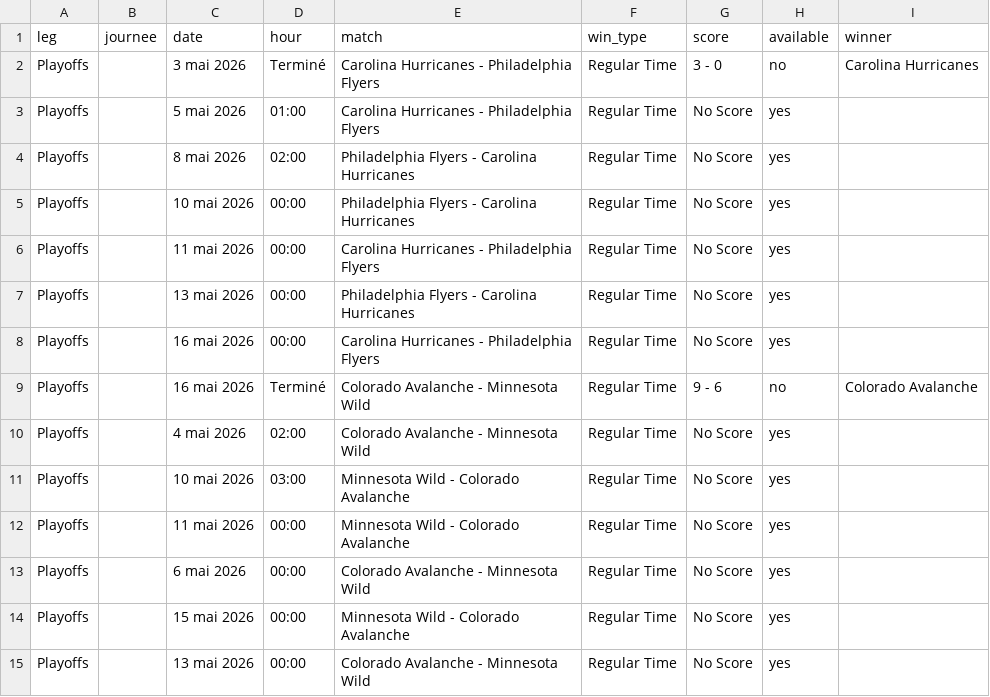
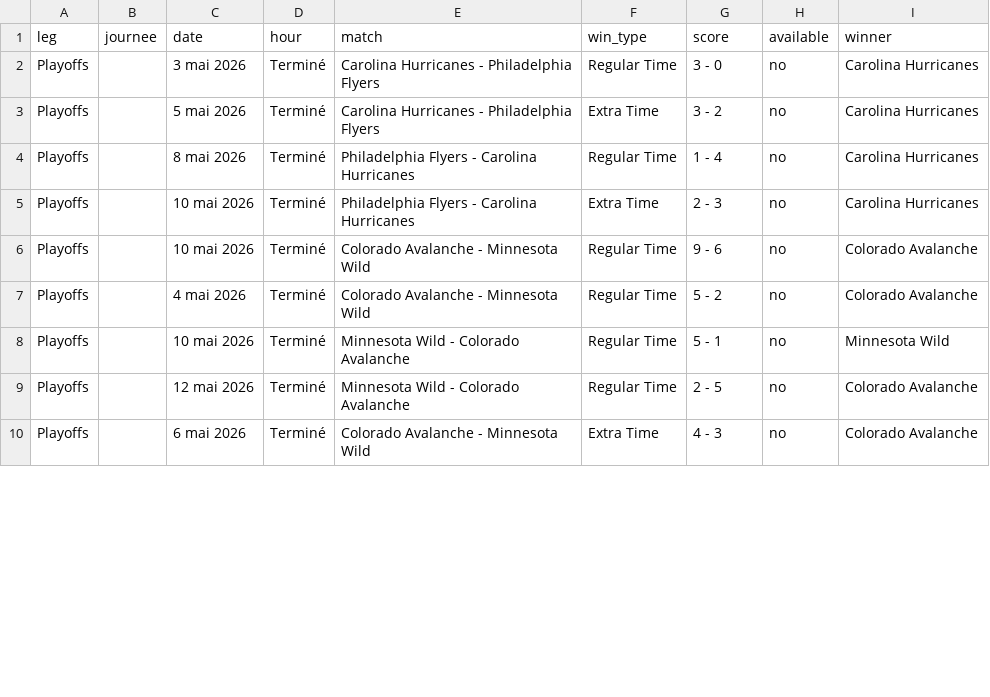
Before and after one commit to MauriceToast/Python_main, a CSV file: nhl_playoffs_matches.csv, drawn as a sheet; only a part is shown; the diff covers the shown part only.

Commit message:
Add files via upload

```diff
--- a/nhl_playoffs_matches.csv
+++ b/nhl_playoffs_matches.csv
@@ -2,14 +2,9 @@ leg,journee,date,hour,match,win_type,score,available,winner
 Playoffs,,3 mai 2026,Terminé,Carolina Hurricanes - Philadelphia Flyers,Regular Time,3 - 0,no,Carolina Hurricanes
-Playoffs,,5 mai 2026,01:00,Carolina Hurricanes - Philadelphia Flyers,Regular Time,No Score,yes,
-Playoffs,,8 mai 2026,02:00,Philadelphia Flyers - Carolina Hurricanes,Regular Time,No Score,yes,
-Playoffs,,10 mai 2026,00:00,Philadelphia Flyers - Carolina Hurricanes,Regular Time,No Score,yes,
-Playoffs,,11 mai 2026,00:00,Carolina Hurricanes - Philadelphia Flyers,Regular Time,No Score,yes,
-Playoffs,,13 mai 2026,00:00,Philadelphia Flyers - Carolina Hurricanes,Regular Time,No Score,yes,
-Playoffs,,16 mai 2026,00:00,Carolina Hurricanes - Philadelphia Flyers,Regular Time,No Score,yes,
-Playoffs,,16 mai 2026,Terminé,Colorado Avalanche - Minnesota Wild,Regular Time,9 - 6,no,Colorado Avalanche
-Playoffs,,4 mai 2026,02:00,Colorado Avalanche - Minnesota Wild,Regular Time,No Score,yes,
-Playoffs,,10 mai 2026,03:00,Minnesota Wild - Colorado Avalanche,Regular Time,No Score,yes,
-Playoffs,,11 mai 2026,00:00,Minnesota Wild - Colorado Avalanche,Regular Time,No Score,yes,
-Playoffs,,6 mai 2026,00:00,Colorado Avalanche - Minnesota Wild,Regular Time,No Score,yes,
-Playoffs,,15 mai 2026,00:00,Minnesota Wild - Colorado Avalanche,Regular Time,No Score,yes,
-Playoffs,,13 mai 2026,00:00,Colorado Avalanche - Minnesota Wild,Regular Time,No Score,yes,
+Playoffs,,5 mai 2026,Terminé,Carolina Hurricanes - Philadelphia Flyers,Extra Time,3 - 2,no,Carolina Hurricanes
+Playoffs,,8 mai 2026,Terminé,Philadelphia Flyers - Carolina Hurricanes,Regular Time,1 - 4,no,Carolina Hurricanes
+Playoffs,,10 mai 2026,Terminé,Philadelphia Flyers - Carolina Hurricanes,Extra Time,2 - 3,no,Carolina Hurricanes
+Playoffs,,10 mai 2026,Terminé,Colorado Avalanche - Minnesota Wild,Regular Time,9 - 6,no,Colorado Avalanche
+Playoffs,,4 mai 2026,Terminé,Colorado Avalanche - Minnesota Wild,Regular Time,5 - 2,no,Colorado Avalanche
+Playoffs,,10 mai 2026,Terminé,Minnesota Wild - Colorado Avalanche,Regular Time,5 - 1,no,Minnesota Wild
+Playoffs,,12 mai 2026,Terminé,Minnesota Wild - Colorado Avalanche,Regular Time,2 - 5,no,Colorado Avalanche
+Playoffs,,6 mai 2026,Terminé,Colorado Avalanche - Minnesota Wild,Extra Time,4 - 3,no,Colorado Avalanche
```
Also changed, not shown: 1 removed row and 56 edited cells elsewhere in this file.
